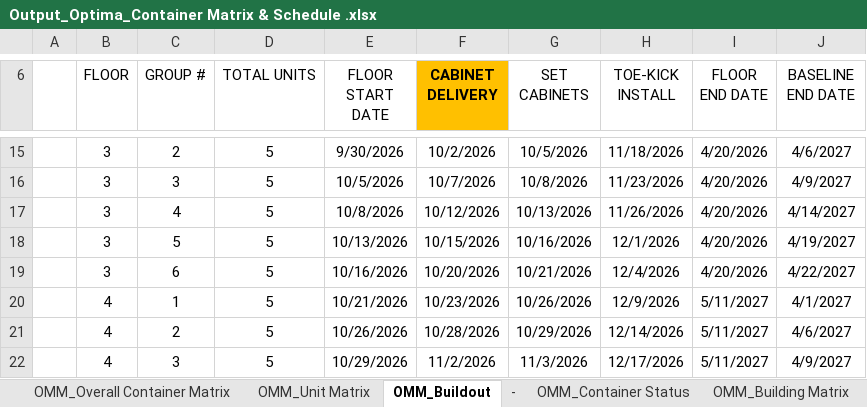
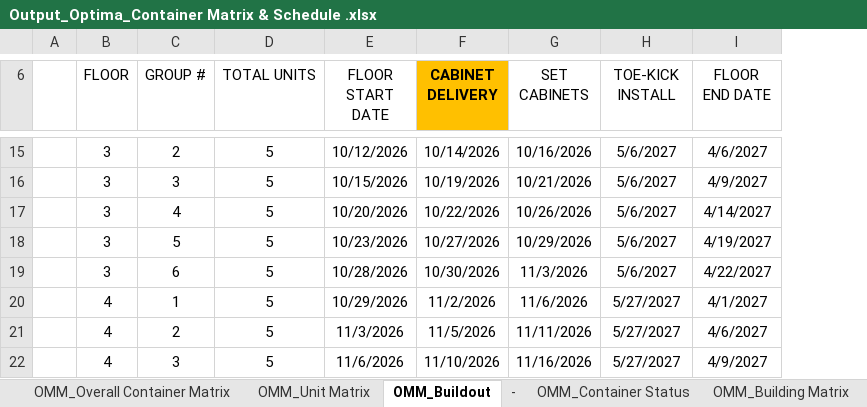
Before and after one commit to edwin210designhouse/OMM-OPTIMA-210-DASHBOARD, an Excel workbook: Output_Optima_Container Matrix & Schedule .xlsx, sheet OMM_Buildout, drawn as a sheet; only a part is shown, gaps mark what is left out; values as stored, in another font and other column widths than the file's, no borders; conditional formats not drawn; 2 other sheets too large or unreadable and not compared; removed rows and columns are numbered as before the commit, all else as after; the diff covers the shown part only; the diff names each change by its address in the sheet, - before the commit and + after, or states it on an @@ line.

```diff
--- a/Output_Optima_Container Matrix & Schedule .xlsx (sheet OMM_Buildout)
+++ b/Output_Optima_Container Matrix & Schedule .xlsx (sheet OMM_Buildout)
-column I (FLOOR END DATE), rows 15-22: 4/20/2026 | 4/20/2026 | 4/20/2026 | 4/20/2026 | 4/20/2026 | 5/11/2027 | 5/11/2027 | 5/11/2027
-I6: BASELINE END DATE
+I6: FLOOR END DATE
-E15 (FLOOR START DATE): 9/30/2026
+E15 (FLOOR START DATE): 10/12/2026
-F15 (CABINET DELIVERY): 10/2/2026
+F15 (CABINET DELIVERY): 10/14/2026
-G15 (SET CABINETS): 10/5/2026
+G15 (SET CABINETS): 10/16/2026
-H15 (TOE-KICK INSTALL): 11/18/2026
+H15 (TOE-KICK INSTALL): 5/6/2027
-E16 (FLOOR START DATE): 10/5/2026
+E16 (FLOOR START DATE): 10/15/2026
-F16 (CABINET DELIVERY): 10/7/2026
+F16 (CABINET DELIVERY): 10/19/2026
-G16 (SET CABINETS): 10/8/2026
+G16 (SET CABINETS): 10/21/2026
-H16 (TOE-KICK INSTALL): 11/23/2026
+H16 (TOE-KICK INSTALL): 5/6/2027
-E17 (FLOOR START DATE): 10/8/2026
+E17 (FLOOR START DATE): 10/20/2026
-F17 (CABINET DELIVERY): 10/12/2026
+F17 (CABINET DELIVERY): 10/22/2026
-G17 (SET CABINETS): 10/13/2026
+G17 (SET CABINETS): 10/26/2026
-H17 (TOE-KICK INSTALL): 11/26/2026
+H17 (TOE-KICK INSTALL): 5/6/2027
-E18 (FLOOR START DATE): 10/13/2026
+E18 (FLOOR START DATE): 10/23/2026
-F18 (CABINET DELIVERY): 10/15/2026
+F18 (CABINET DELIVERY): 10/27/2026
-G18 (SET CABINETS): 10/16/2026
+G18 (SET CABINETS): 10/29/2026
-H18 (TOE-KICK INSTALL): 12/1/2026
+H18 (TOE-KICK INSTALL): 5/6/2027
-E19 (FLOOR START DATE): 10/16/2026
+E19 (FLOOR START DATE): 10/28/2026
-F19 (CABINET DELIVERY): 10/20/2026
+F19 (CABINET DELIVERY): 10/30/2026
-G19 (SET CABINETS): 10/21/2026
+G19 (SET CABINETS): 11/3/2026
-H19 (TOE-KICK INSTALL): 12/4/2026
+H19 (TOE-KICK INSTALL): 5/6/2027
-E20 (FLOOR START DATE): 10/21/2026
+E20 (FLOOR START DATE): 10/29/2026
-F20 (CABINET DELIVERY): 10/23/2026
+F20 (CABINET DELIVERY): 11/2/2026
-G20 (SET CABINETS): 10/26/2026
+G20 (SET CABINETS): 11/6/2026
-H20 (TOE-KICK INSTALL): 12/9/2026
+H20 (TOE-KICK INSTALL): 5/27/2027
-E21 (FLOOR START DATE): 10/26/2026
+E21 (FLOOR START DATE): 11/3/2026
-F21 (CABINET DELIVERY): 10/28/2026
+F21 (CABINET DELIVERY): 11/5/2026
-G21 (SET CABINETS): 10/29/2026
+G21 (SET CABINETS): 11/11/2026
-H21 (TOE-KICK INSTALL): 12/14/2026
+H21 (TOE-KICK INSTALL): 5/27/2027
-E22 (FLOOR START DATE): 10/29/2026
+E22 (FLOOR START DATE): 11/6/2026
-F22 (CABINET DELIVERY): 11/2/2026
+F22 (CABINET DELIVERY): 11/10/2026
-G22 (SET CABINETS): 11/3/2026
+G22 (SET CABINETS): 11/16/2026
-H22 (TOE-KICK INSTALL): 12/17/2026
+H22 (TOE-KICK INSTALL): 5/27/2027
```
Also changed, not shown: 136 edited cells elsewhere in this sheet, sheet OMM_Unit Matrix, sheet OMM_Overall Container Matrix, formulas that keep their value, hidden cells, 2 other files.
